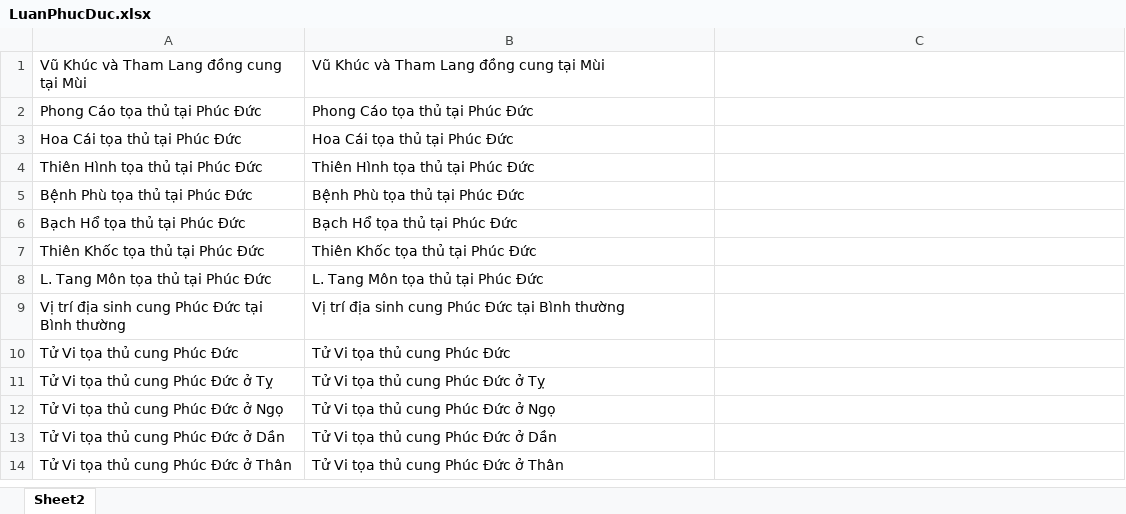
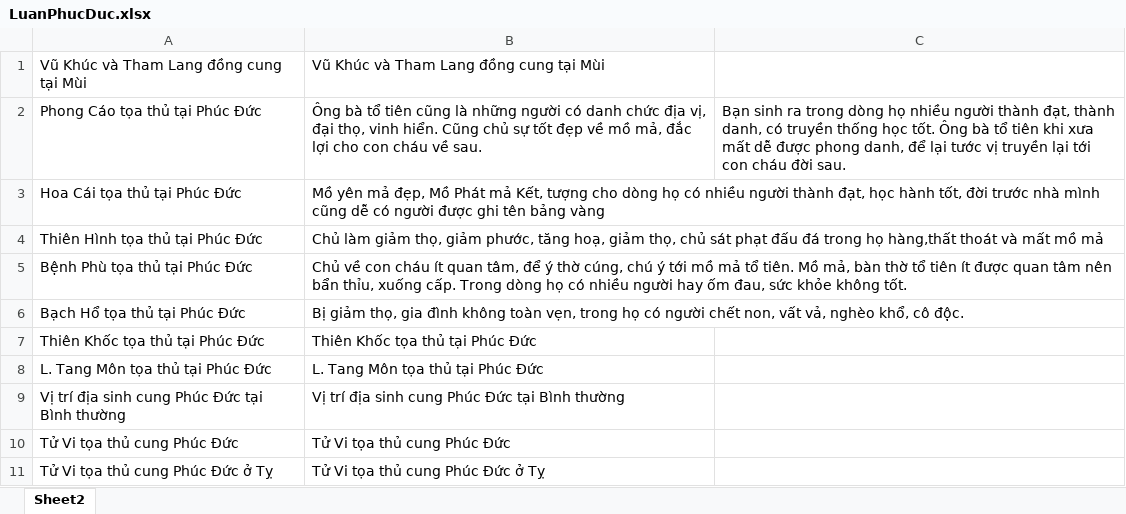
Before and after one commit to Donniehieu/LuanGiaiTuViBacPhai, an Excel workbook: LuanPhucDuc.xlsx, sheet Sheet2, drawn as a sheet; only a part is shown; the shorter side is filled out with more unchanged rows; values as stored, in another font and other column widths than the file's, no borders; conditional formats not drawn; the diff names each change by its address in the sheet, - before the commit and + after, or states it on an @@ line.

Commit message:
Giải thích

```diff
--- a/LuanPhucDuc.xlsx (sheet Sheet2)
+++ b/LuanPhucDuc.xlsx (sheet Sheet2)
-B2: Phong Cáo tọa thủ tại Phúc Đức
+B2: Ông bà tổ tiên cũng là những người có danh chức địa vị, đại thọ, vinh hiển. Cũng chủ sự tốt đẹp về mồ mả, đắc lợi cho con cháu về sau.
-C2: (empty)
+C2: Bạn sinh ra trong dòng họ nhiều người thành đạt, thành danh, có truyền thống học tốt. Ông bà tổ tiên khi xưa mất dễ được phong danh, để lại tước vị truyền lại tới con cháu đời sau.
-B3: Hoa Cái tọa thủ tại Phúc Đức
+B3: Mồ yên mả đẹp, Mồ Phát mả Kết, tượng cho dòng họ có nhiều người thành đạt, học hành tốt, đời trước nhà mình cũng dễ có người được ghi tên bảng vàng
-B4: Thiên Hình tọa thủ tại Phúc Đức
+B4: Chủ làm giảm thọ, giảm phước, tăng hoạ, giảm thọ, chủ sát phạt đấu đá trong họ hàng,thất thoát và mất mồ mả
-B5: Bệnh Phù tọa thủ tại Phúc Đức
+B5: Chủ về con cháu ít quan tâm, để ý thờ cúng, chú ý tới mồ mả tổ tiên. Mồ mả, bàn thờ tổ tiên ít được quan tâm nên bẩn thỉu, xuống cấp. Trong dòng họ có nhiều người hay ốm đau, sức khỏe không tốt.
-B6: Bạch Hổ tọa thủ tại Phúc Đức
+B6: Bị giảm thọ, gia đình không toàn vẹn, trong họ có người chết non, vất vả, nghèo khổ, cô độc.
```
